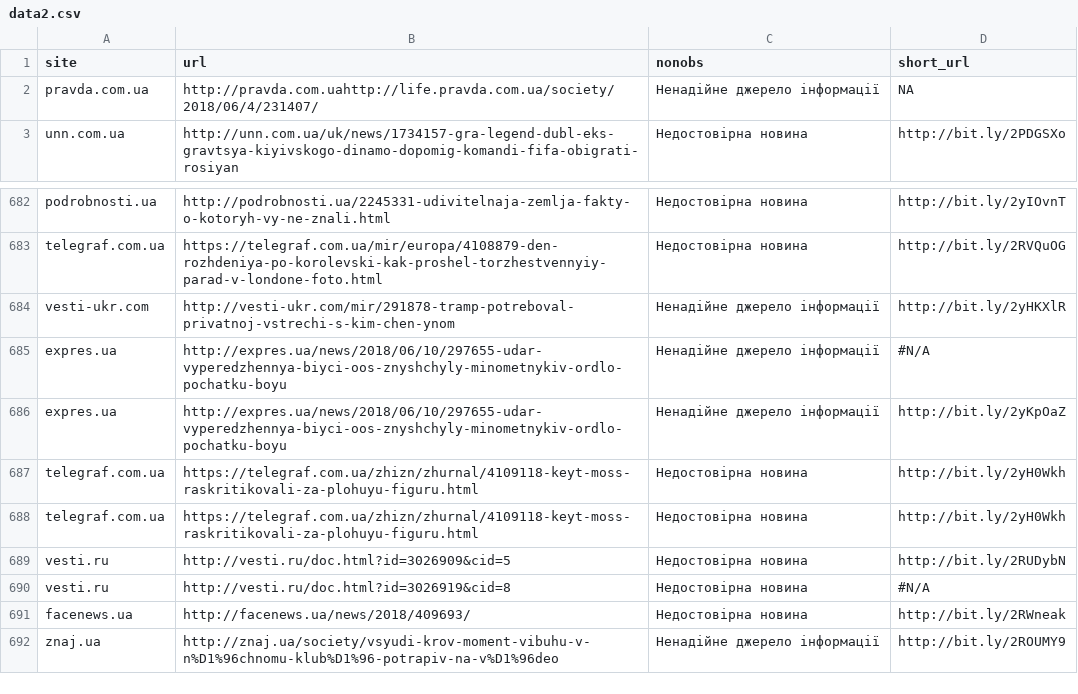
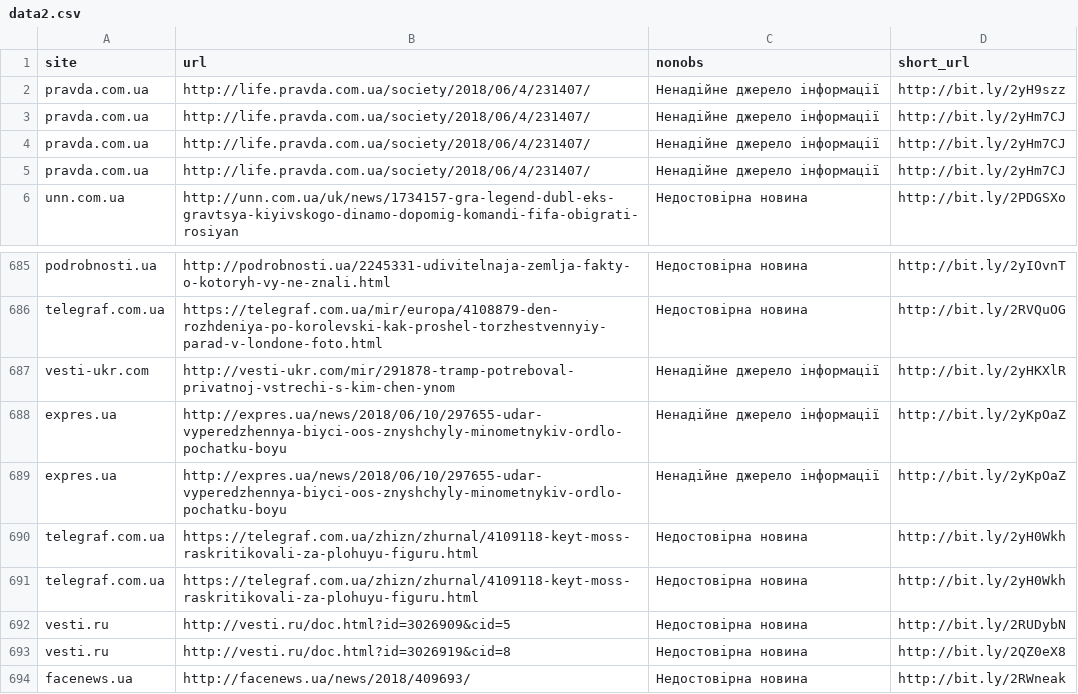
Before and after one commit to texty/fake-news, a CSV file: data/data2.csv, drawn as a sheet; only a part is shown, gaps mark what is left out; the shorter side is filled out with more unchanged rows.

Commit message:
виправила дані з лінками

```diff
--- a/data/data2.csv
+++ b/data/data2.csv
@@ -1,3 +1,6 @@
 "site","url","nonobs","short_url"
-"pravda.com.ua","http://pravda.com.uahttp://life.pravda.com.ua/society/2018/06/4/231407/","Ненадійне джерело інформації",NA
+"pravda.com.ua","http://life.pravda.com.ua/society/2018/06/4/231407/","Ненадійне джерело інформації","http://bit.ly/2yH9szz"
+"pravda.com.ua","http://life.pravda.com.ua/society/2018/06/4/231407/","Ненадійне джерело інформації","http://bit.ly/2yHm7CJ"
+"pravda.com.ua","http://life.pravda.com.ua/society/2018/06/4/231407/","Ненадійне джерело інформації","http://bit.ly/2yHm7CJ"
+"pravda.com.ua","http://life.pravda.com.ua/society/2018/06/4/231407/","Ненадійне джерело інформації","http://bit.ly/2yHm7CJ"
 "unn.com.ua","http://unn.com.ua/uk/news/1734157-gra-legend-dubl-eks-gravtsya-kiyivskogo-dinamo-dopomig-komandi-fifa-obigrati-rosiyan","Недостовірна новина","http://bit.ly/2PDGSXo"
@@ -684,3 +687,3 @@
 "vesti-ukr.com","http://vesti-ukr.com/mir/291878-tramp-potreboval-privatnoj-vstrechi-s-kim-chen-ynom","Ненадійне джерело інформації","http://bit.ly/2yHKXlR"
-"expres.ua","http://expres.ua/news/2018/06/10/297655-udar-vyperedzhennya-biyci-oos-znyshchyly-minometnykiv-ordlo-pochatku-boyu","Ненадійне джерело інформації","#N/A"
+"expres.ua","http://expres.ua/news/2018/06/10/297655-udar-vyperedzhennya-biyci-oos-znyshchyly-minometnykiv-ordlo-pochatku-boyu","Ненадійне джерело інформації","http://bit.ly/2yKpOaZ"
 "expres.ua","http://expres.ua/news/2018/06/10/297655-udar-vyperedzhennya-biyci-oos-znyshchyly-minometnykiv-ordlo-pochatku-boyu","Ненадійне джерело інформації","http://bit.ly/2yKpOaZ"
@@ -689,3 +692,3 @@
 "vesti.ru","http://vesti.ru/doc.html?id=3026909&cid=5","Недостовірна новина","http://bit.ly/2RUDybN"
-"vesti.ru","http://vesti.ru/doc.html?id=3026919&cid=8","Недостовірна новина","#N/A"
+"vesti.ru","http://vesti.ru/doc.html?id=3026919&cid=8","Недостовірна новина","http://bit.ly/2QZ0eX8"
 "facenews.ua","http://facenews.ua/news/2018/409693/","Недостовірна новина","http://bit.ly/2RWneak"
```
